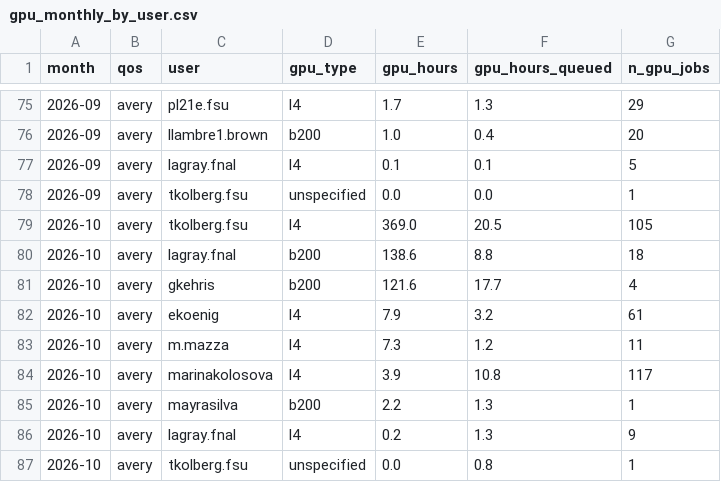
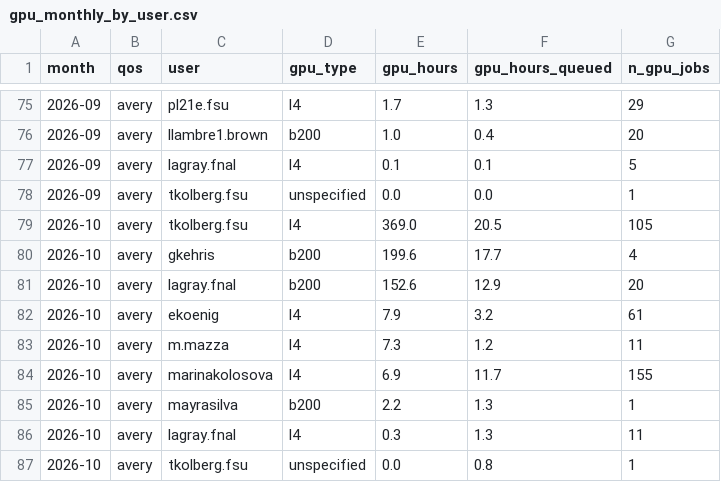
Before and after one commit to sgnoohc/hpg_librarian, a CSV file: gpu_usage/gpu_monthly_by_user.csv, drawn as a sheet; only a part is shown, gaps mark what is left out.

Commit message:
Update dashboard data 2026-10-02 06:44

```diff
--- a/gpu_usage/gpu_monthly_by_user.csv
+++ b/gpu_usage/gpu_monthly_by_user.csv
@@ -79,9 +79,9 @@ month,qos,user,gpu_type,gpu_hours,gpu_hours_queued,n_gpu_jobs
 2026-10,avery,tkolberg.fsu,l4,369.0,20.5,105
-2026-10,avery,lagray.fnal,b200,138.6,8.8,18
-2026-10,avery,gkehris,b200,121.6,17.7,4
+2026-10,avery,gkehris,b200,199.6,17.7,4
+2026-10,avery,lagray.fnal,b200,152.6,12.9,20
 2026-10,avery,ekoenig,l4,7.9,3.2,61
 2026-10,avery,m.mazza,l4,7.3,1.2,11
-2026-10,avery,marinakolosova,l4,3.9,10.8,117
+2026-10,avery,marinakolosova,l4,6.9,11.7,155
 2026-10,avery,mayrasilva,b200,2.2,1.3,1
-2026-10,avery,lagray.fnal,l4,0.2,1.3,9
+2026-10,avery,lagray.fnal,l4,0.3,1.3,11
 2026-10,avery,tkolberg.fsu,unspecified,0.0,0.8,1
```
Also changed, not shown: gpu_usage/gpu_monthly.csv, 4 other files.
